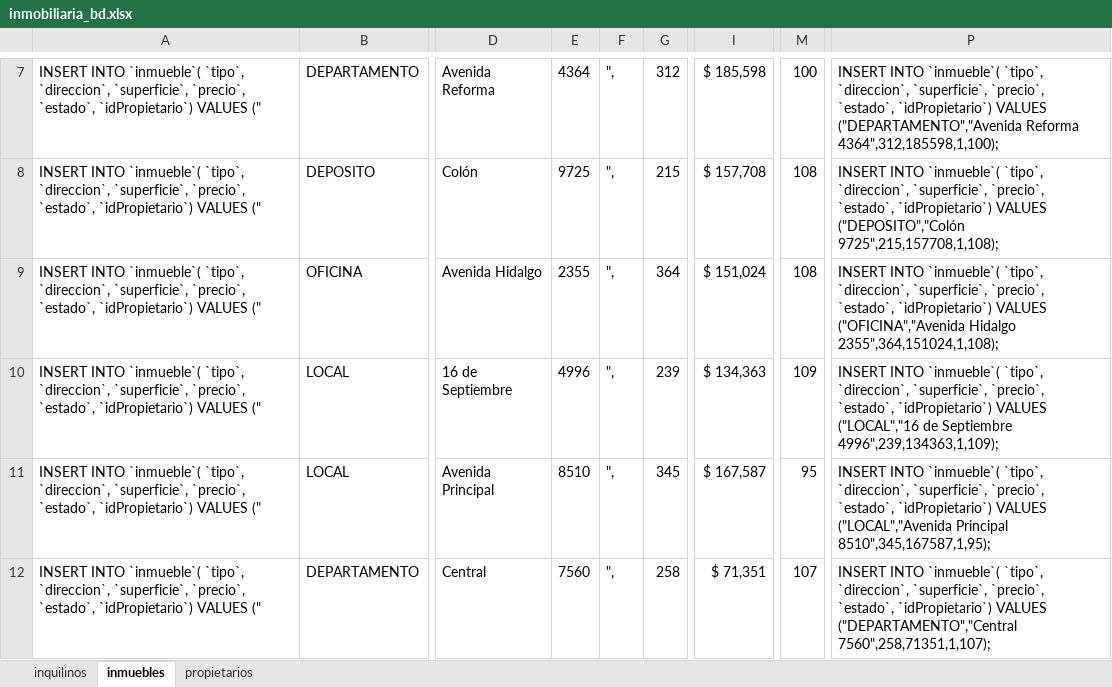
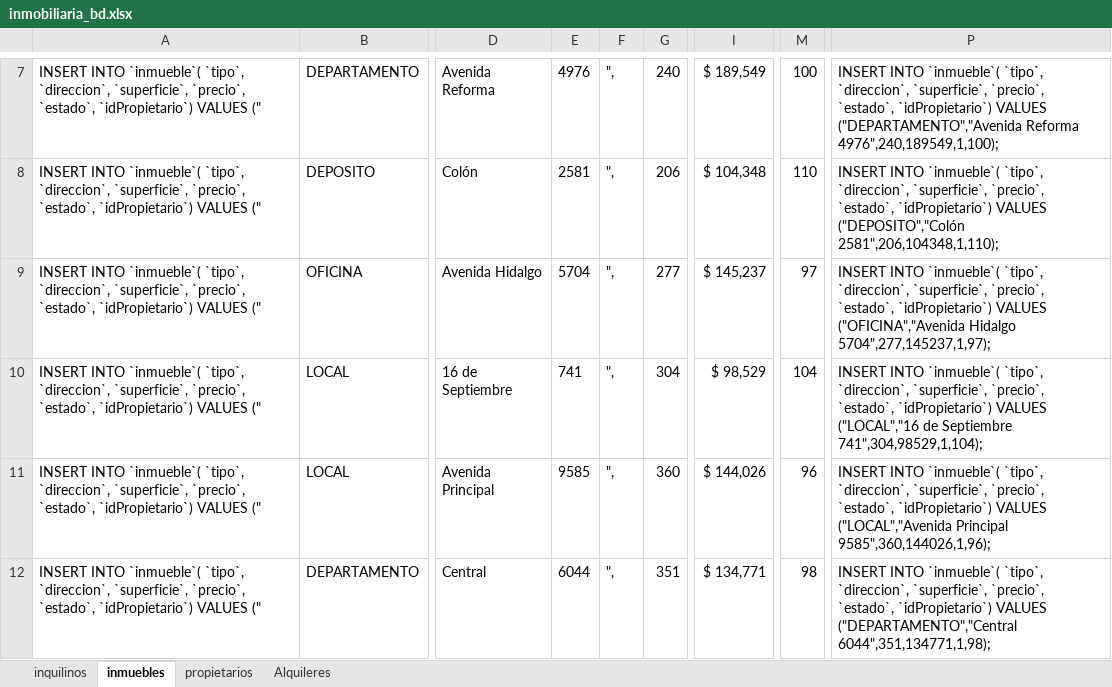
Before and after one commit to naiggace/TramoFinalJavaULP, an Excel workbook: inmobiliaria_bd.xlsx, sheet inmuebles, drawn as a sheet; only a part is shown, gaps mark what is left out; values as stored, in another font and other column widths than the file's, no borders; the diff covers the shown part only; the diff names each change by its address in the sheet, - before the commit and + after, or states it on an @@ line.

```diff
--- a/inmobiliaria_bd.xlsx (sheet inmuebles)
+++ b/inmobiliaria_bd.xlsx (sheet inmuebles)
+sheet tab: Alquileres
-E7: 4364
+E7: 4976
-G7: 312
+G7: 240
-I7: $ 185,598
+I7: $ 189,549
-P7: …("DEPARTAMENTO","Avenida Reforma 4364",312,185598,1,100);
+P7: …("DEPARTAMENTO","Avenida Reforma 4976",240,189549,1,100);
-E8: 9725
+E8: 2581
-G8: 215
+G8: 206
-I8: $ 157,708
+I8: $ 104,348
-M8: 108
+M8: 110
-P8: …VALUES ("DEPOSITO","Colón 9725",215,157708,1,108);
+P8: …VALUES ("DEPOSITO","Colón 2581",206,104348,1,110);
-E9: 2355
+E9: 5704
-G9: 364
+G9: 277
-I9: $ 151,024
+I9: $ 145,237
-M9: 108
+M9: 97
-P9: …("OFICINA","Avenida Hidalgo 2355",364,151024,1,108);
+P9: …("OFICINA","Avenida Hidalgo 5704",277,145237,1,97);
-E10: 4996
+E10: 741
-G10: 239
+G10: 304
-I10: $ 134,363
+I10: $ 98,529
-M10: 109
+M10: 104
-P10: …de Septiembre 4996",239,134363,1,109);
+P10: …de Septiembre 741",304,98529,1,104);
-E11: 8510
+E11: 9585
-G11: 345
+G11: 360
-I11: $ 167,587
+I11: $ 144,026
-M11: 95
+M11: 96
-P11: …("LOCAL","Avenida Principal 8510",345,167587,1,95);
+P11: …("LOCAL","Avenida Principal 9585",360,144026,1,96);
-E12: 7560
+E12: 6044
-G12: 258
+G12: 351
-I12: $ 71,351
+I12: $ 134,771
-M12: 107
+M12: 98
-P12: …VALUES ("DEPARTAMENTO","Central 7560",258,71351,1,107);
+P12: …VALUES ("DEPARTAMENTO","Central 6044",351,134771,1,98);
```
Also changed, not shown: 118 edited cells elsewhere in this sheet, sheet inquilinos, sheet propietarios, 2 other files.
